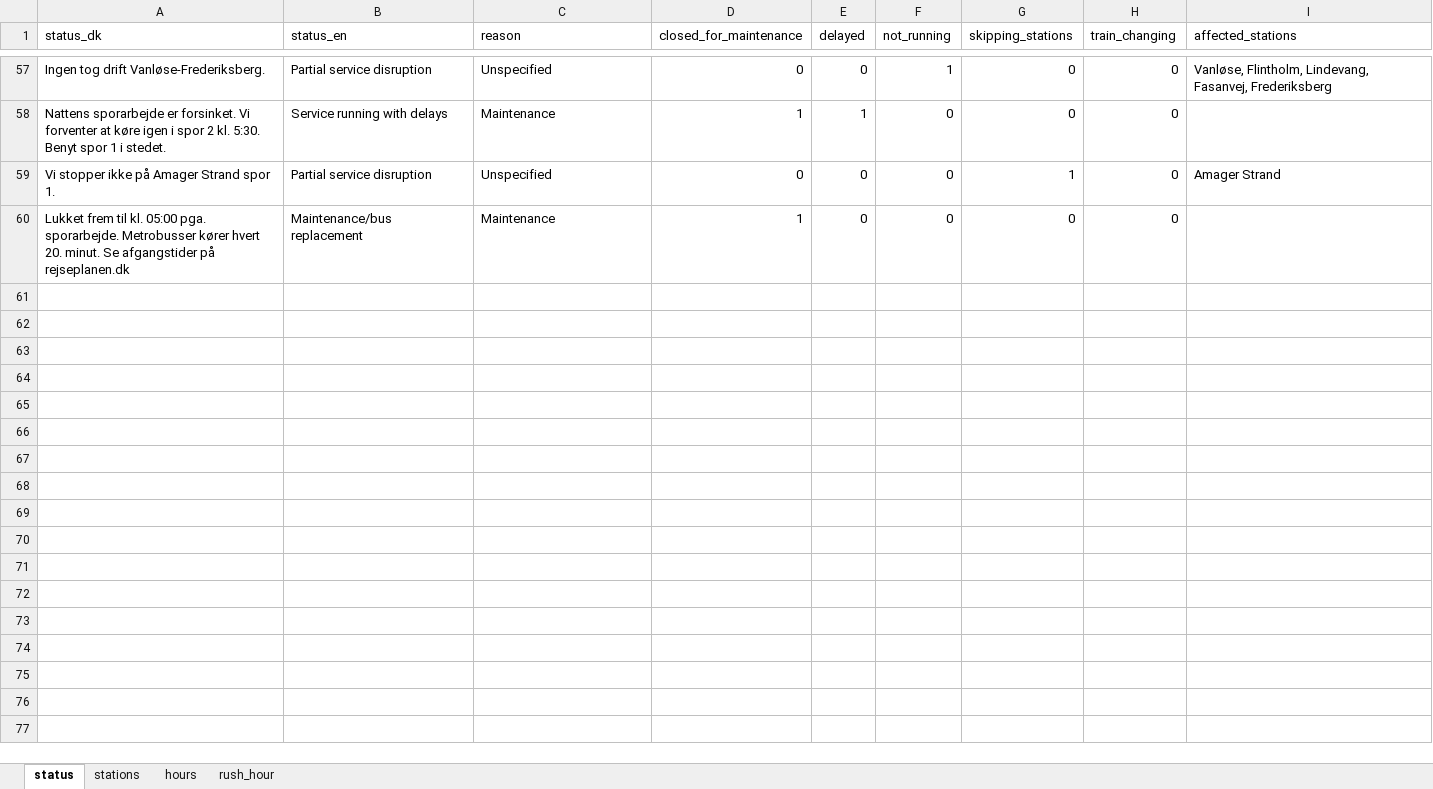
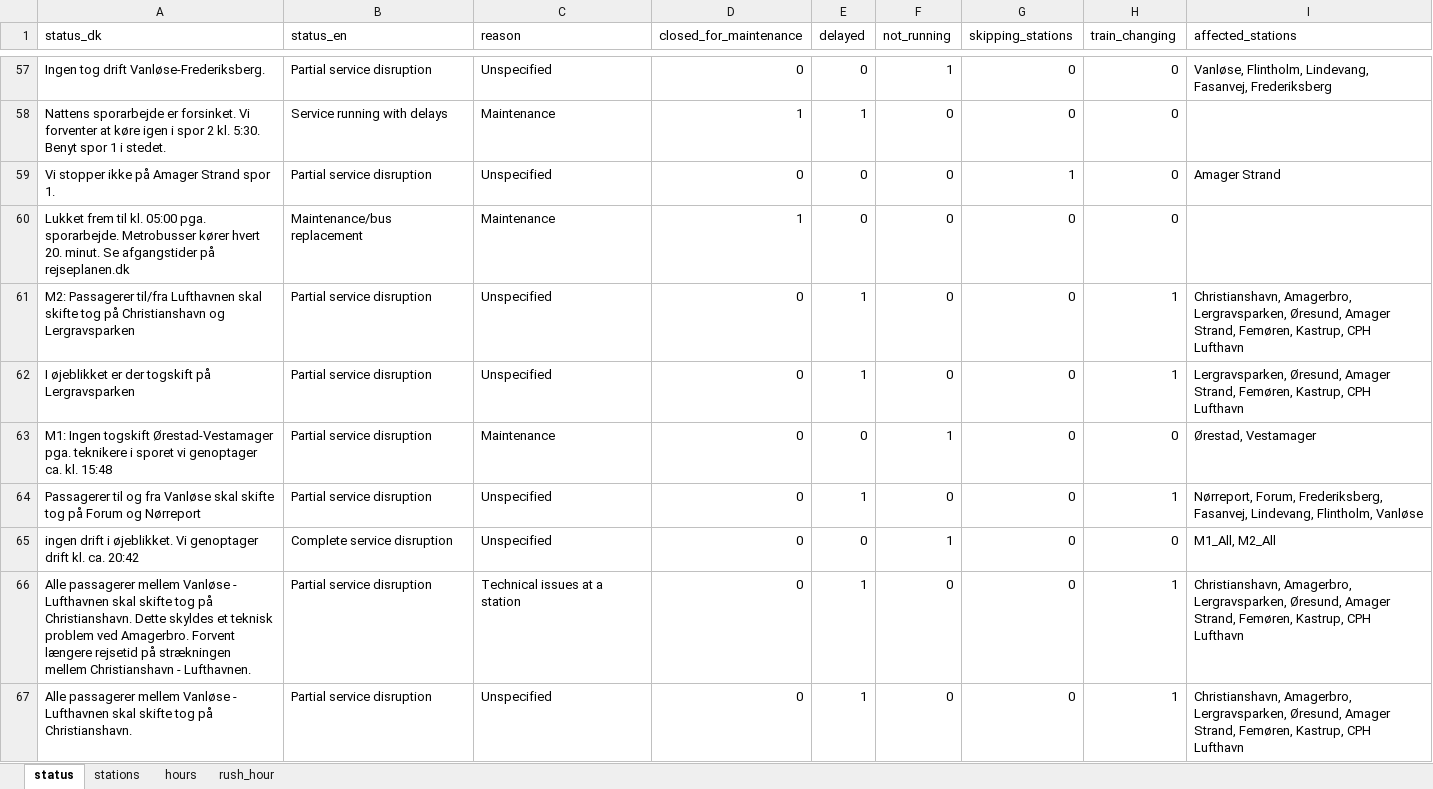
Before and after one commit to cyrilby/cph-metro-status, an Excel workbook: data/mapping_tables.xlsx, sheet status, drawn as a sheet; only a part is shown, gaps mark what is left out; values as stored, in another font and other column widths than the file's, no borders; table styles not drawn; the diff covers the shown part only; the diff names each change by its address in the sheet, - before the commit and + after, or states it on an @@ line.

Commit message:
Updated mapping table with new service messages

```diff
--- a/data/mapping_tables.xlsx (sheet status)
+++ b/data/mapping_tables.xlsx (sheet status)
+row 61: M2: Passagerer til/fra Lufthavnen skal skifte tog på Christianshavn og Lergravsparken | Partial service disruption | Unspecified | 0 | 1 | 0 | 0 | 1 | Christianshavn, Amagerbro, Lergravsparken, Øresund, Amager Strand, Femøren, Kastrup, CPH Lufthavn
+row 62: I øjeblikket er der togskift på Lergravsparken | Partial service disruption | Unspecified | 0 | 1 | 0 | 0 | 1 | Lergravsparken, Øresund, Amager Strand, Femøren, Kastrup, CPH Lufthavn
+row 63: M1: Ingen togskift Ørestad-Vestamager pga. teknikere i sporet vi genoptager ca. kl. 15:48 | Partial service disruption | Maintenance | 0 | 0 | 1 | 0 | 0 | Ørestad, Vestamager
+row 64: Passagerer til og fra Vanløse skal skifte tog på Forum og Nørreport | Partial service disruption | Unspecified | 0 | 1 | 0 | 0 | 1 | Nørreport, Forum, Frederiksberg, Fasanvej, Lindevang, Flintholm, Vanløse
+row 65: ingen drift i øjeblikket. Vi genoptager drift kl. ca. 20:42 | Complete service disruption | Unspecified | 0 | 0 | 1 | 0 | 0 | M1_All, M2_All
+row 66: Alle passagerer mellem Vanløse - Lufthavnen skal skifte tog på Christianshavn. Dette skyldes et teknisk problem ved Amagerbro. Forvent længere rejsetid på strækningen mellem Christianshavn - Lufthavnen. | Partial service disruption | Technical issues at a station | 0 | 1 | 0 | 0 | 1 | Christianshavn, Amagerbro, Lergravsparken, Øresund, Amager Strand, Femøren, Kastrup, CPH Lufthavn
+row 67: Alle passagerer mellem Vanløse - Lufthavnen skal skifte tog på Christianshavn. | Partial service disruption | Unspecified | 0 | 1 | 0 | 0 | 1 | Christianshavn, Amagerbro, Lergravsparken, Øresund, Amager Strand, Femøren, Kastrup, CPH Lufthavn
```
Also changed, not shown: 7 added rows and 20 edited cells elsewhere in this sheet.
